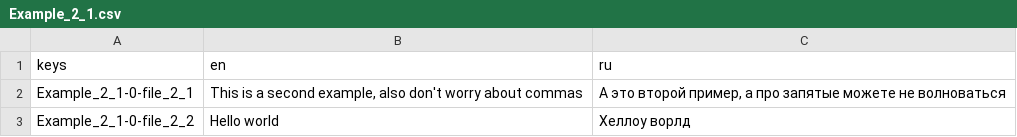
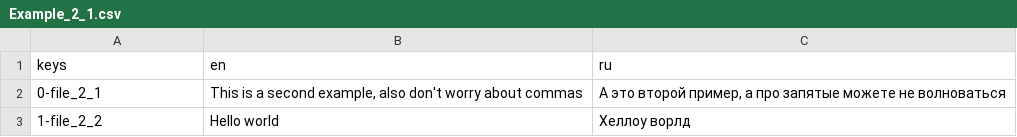
Before and after one commit to NekoZer0158/NZ_md_to_csv, a CSV file: NZ_md_to_csv/CSV_output/Example_2/Example_2_1.csv, drawn as a sheet.

```diff
--- a/NZ_md_to_csv/CSV_output/Example_2/Example_2_1.csv
+++ b/NZ_md_to_csv/CSV_output/Example_2/Example_2_1.csv
@@ -1,3 +1,3 @@
 keys,en,ru
-Example_2_1-0-file_2_1,"This is a second example, also don't worry about commas","А это второй пример, а про запятые можете не волноваться"
-Example_2_1-0-file_2_2,Hello world,Хеллоу ворлд
+0-file_2_1,"This is a second example, also don't worry about commas","А это второй пример, а про запятые можете не волноваться"
+1-file_2_2,Hello world,Хеллоу ворлд
```
Also changed, not shown: 31 other files.
